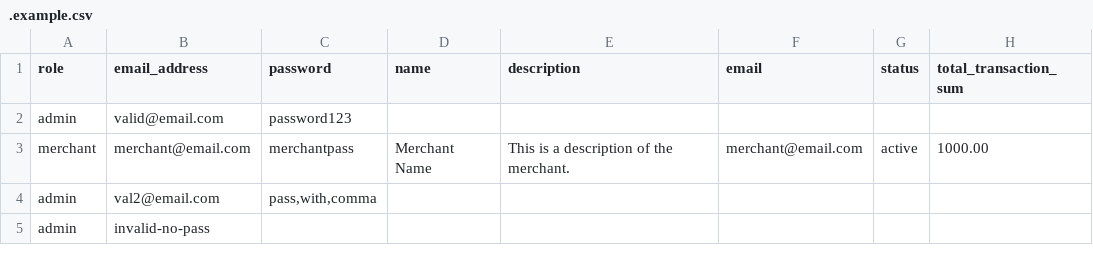
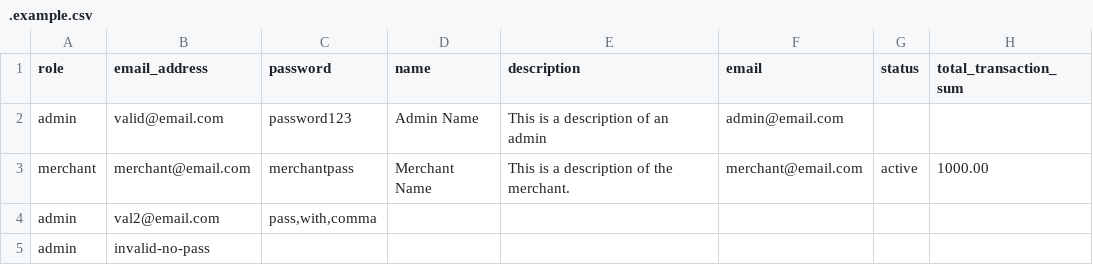
Before and after one commit to xarraxyl/minipay, a CSV file: .example.csv, drawn as a sheet.

Commit message:
Use profile_type instead of role
Also simplifies importing via ProfileFactory

```diff
--- a/.example.csv
+++ b/.example.csv
@@ -1,3 +1,3 @@
 role,email_address,password,name,description,email,status,total_transaction_sum
-admin,valid@email.com,"password123",,,,
+admin,valid@email.com,"password123","Admin Name","This is a description of an admin","admin@email.com",
 merchant,merchant@email.com,"merchantpass","Merchant Name","This is a description of the merchant.","merchant@email.com",active,1000.00
```
Also changed, not shown: 3 other files.
